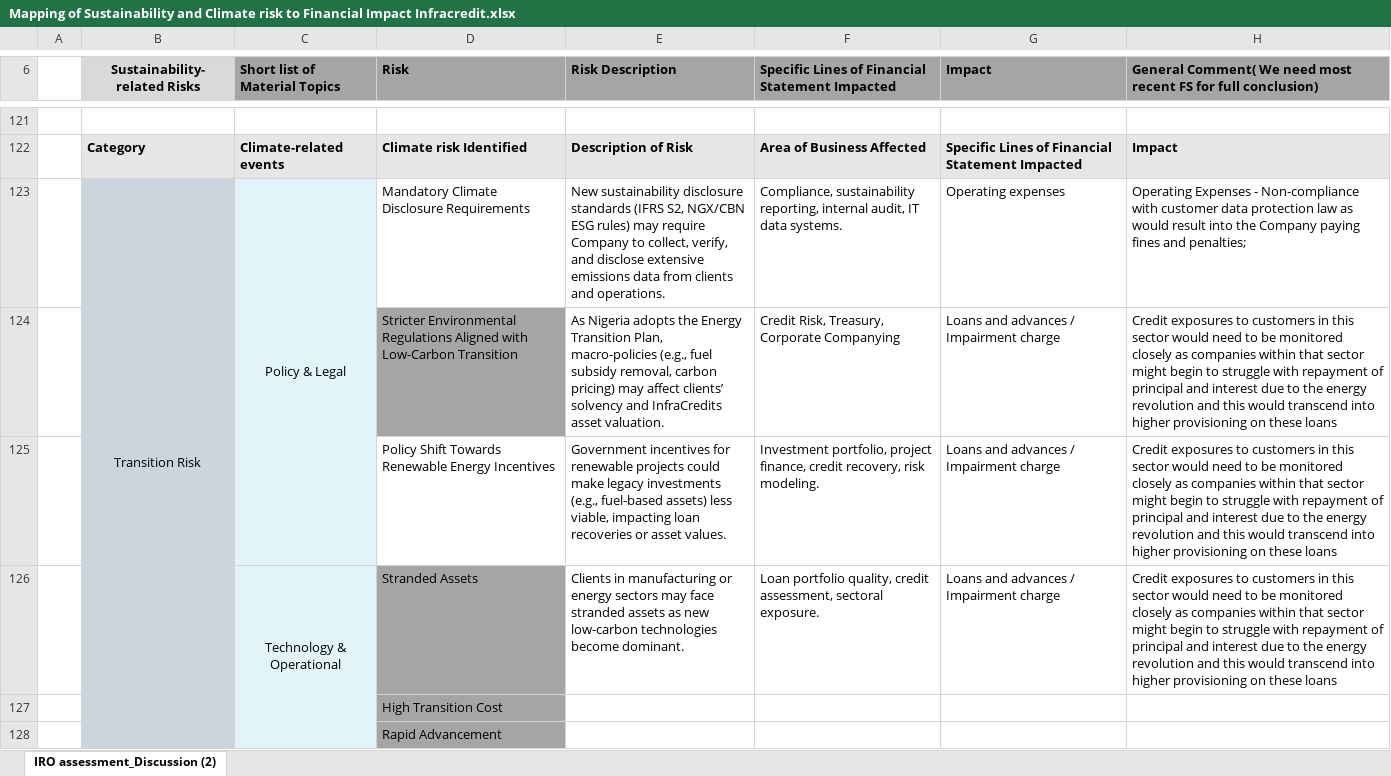
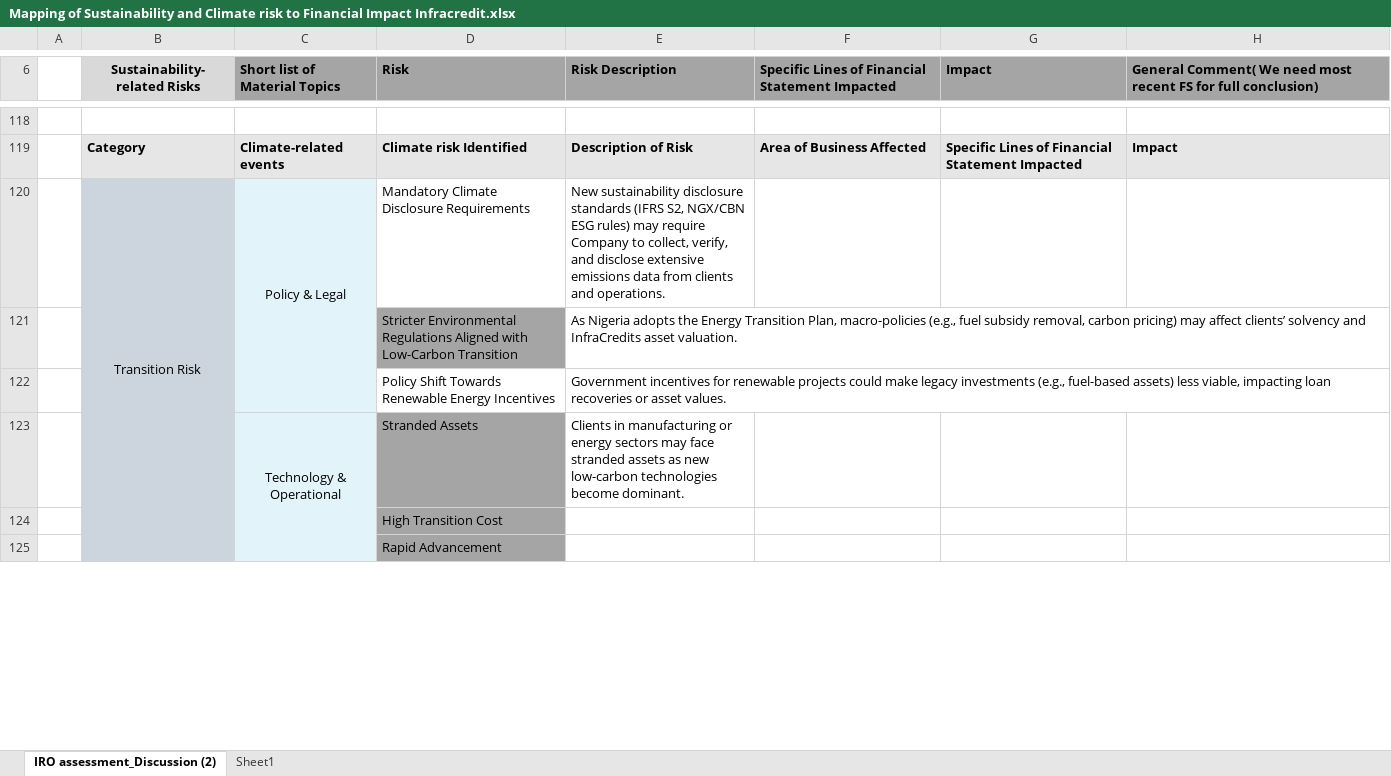
Before and after one commit to sigtech-creator/mine-, an Excel workbook: Mapping of Sustainability and Climate risk to Financial Impact Infracredit.xlsx, sheet IRO assessment_Discussion (2), drawn as a sheet; only a part is shown, gaps mark what is left out; values as stored, in another font and other column widths than the file's, no borders; charts and pictures and conditional formats not drawn; removed rows and columns are numbered as before the commit, all else as after; the diff covers the shown part only; the diff names each change by its address in the sheet, - before the commit and + after, or states it on an @@ line.

```diff
--- a/Mapping of Sustainability and Climate risk to Financial Impact Infracredit.xlsx (sheet IRO assessment_Discussion (2))
+++ b/Mapping of Sustainability and Climate risk to Financial Impact Infracredit.xlsx (sheet IRO assessment_Discussion (2))
+sheet tab: Sheet1
-B6:B63 merged
+B6:B57 merged
-F120: Compliance, sustainability reporting, internal audit, IT data systems.
+F120: (empty)
-G120 (Impact): Operating expenses
+G120 (Impact): (empty)
-H120: Operating Expenses - Non-compliance with customer data protection law as would result into the Company paying fines and penalties;
+H120: (empty)
-row 124:  |  |  | Stricter Environmental Regulations Aligned with Low-Carbon Transition | As Nigeria adopts the Energy Transition Plan, macro-policies (e.g., fuel subsidy removal, carbon pricing) may affect clients’ solvency and InfraCredits asset valuation. | Credit Risk, Treasury, Corporate Companying | Loans and advances / Impairment charge | Credit exposures to customers in this sector would need to be monitored closely as companies within that sector might begin to struggle with repayment of principal and interest due to the energy revolution and this would transcend into higher provisioning on these loans
-row 125:  |  |  | Policy Shift Towards Renewable Energy Incentives | Government incentives for renewable projects could make legacy investments (e.g., fuel-based assets) less viable, impacting loan recoveries or asset values. | Investment portfolio, project finance, credit recovery, risk modeling. | Loans and advances / Impairment charge | Credit exposures to customers in this sector would need to be monitored closely as companies within that sector might begin to struggle with repayment of principal and interest due to the energy revolution and this would transcend into higher provisioning on these loans
-row 126:  |  | Technology & Operational | Stranded Assets | Clients in manufacturing or energy sectors may face stranded assets as new low-carbon technologies become dominant. | Loan portfolio quality, credit assessment, sectoral exposure. | Loans and advances / Impairment charge | Credit exposures to customers in this sector would need to be monitored closely as companies within that sector might begin to struggle with repayment of principal and interest due to the energy revolution and this would transcend into higher provisioning on these loans
+row 121:  |  |  | Stricter Environmental Regulations Aligned with Low-Carbon Transition | As Nigeria adopts the Energy Transition Plan, macro-policies (e.g., fuel subsidy removal, carbon pricing) may affect clients’ solvency and InfraCredits asset valuation.
+row 122:  |  |  | Policy Shift Towards Renewable Energy Incentives | Government incentives for renewable projects could make legacy investments (e.g., fuel-based assets) less viable, impacting loan recoveries or asset values.
+row 123:  |  | Technology & Operational | Stranded Assets | Clients in manufacturing or energy sectors may face stranded assets as new low-carbon technologies become dominant.
```
Also changed, not shown: 32 added rows, 35 removed rows, 1 moved row, 42 edited cells, cell formats and merged cells elsewhere in this sheet.
